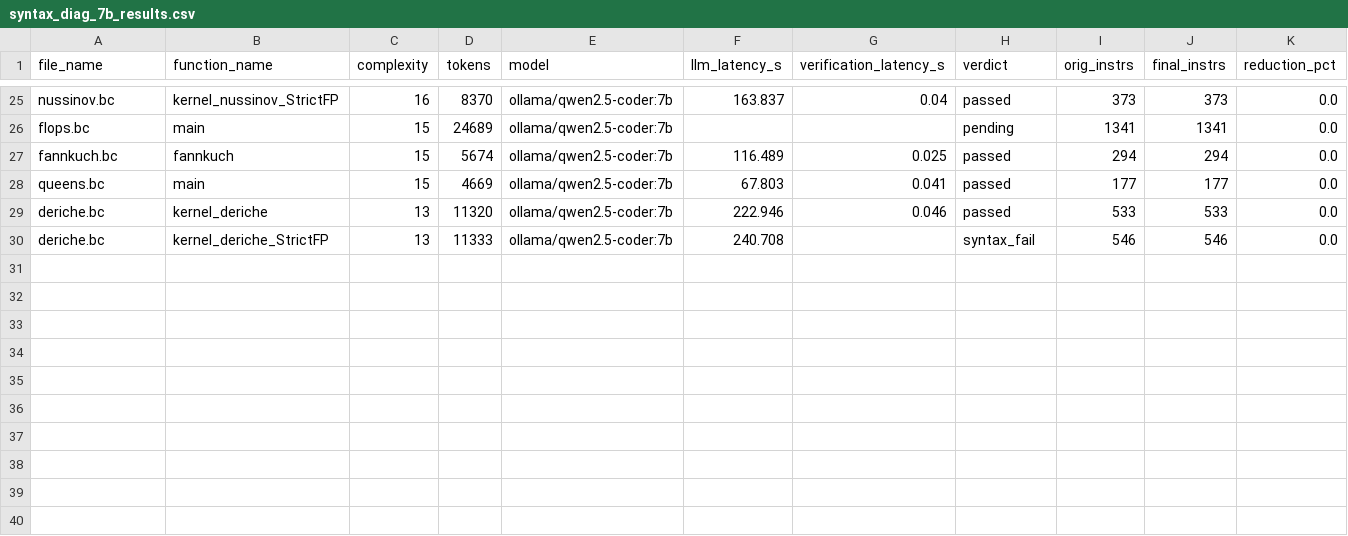
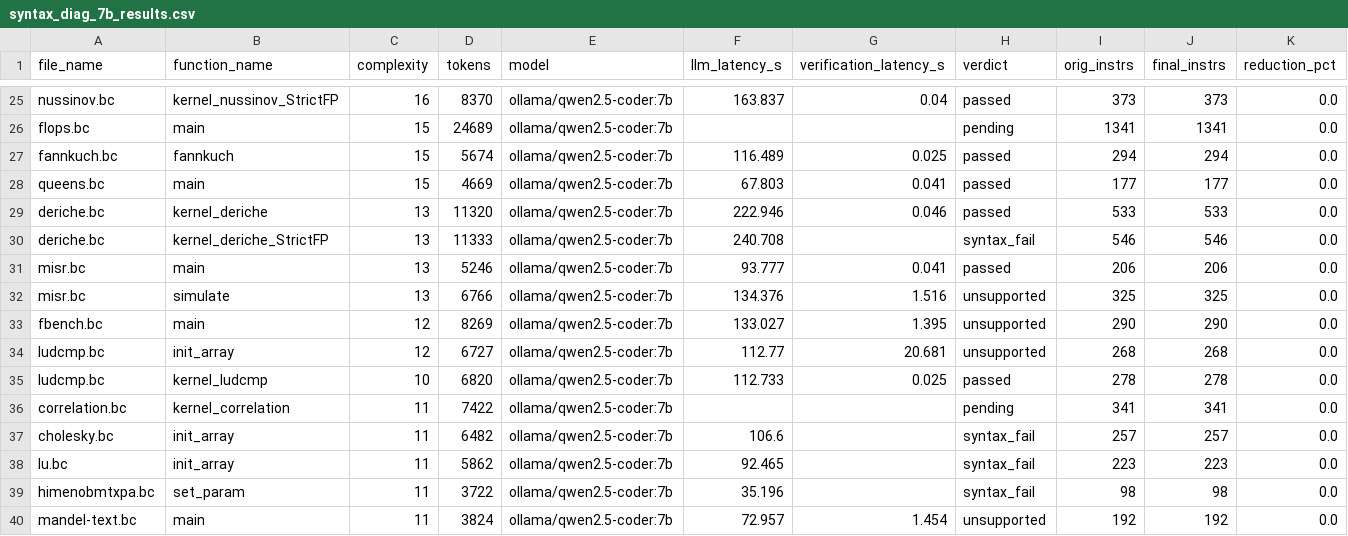
Before and after one commit to GirishRawat/context-window-splitter, a CSV file: syntax_diag_7b_results.csv, drawn as a sheet; only a part is shown, gaps mark what is left out; rows hold the shown columns only; the diff names each change by its address in the sheet, - before the commit and + after, or states it on an @@ line.

```diff
--- a/syntax_diag_7b_results.csv
+++ b/syntax_diag_7b_results.csv
+row 31: misr.bc | main | 13 | 5246 | ollama/qwen2.5-coder:7b | 93.777 | 0.041 | passed | 206 | 206 | 0.0
+row 32: misr.bc | simulate | 13 | 6766 | ollama/qwen2.5-coder:7b | 134.376 | 1.516 | unsupported | 325 | 325 | 0.0
+row 33: fbench.bc | main | 12 | 8269 | ollama/qwen2.5-coder:7b | 133.027 | 1.395 | unsupported | 290 | 290 | 0.0
+row 34: ludcmp.bc | init_array | 12 | 6727 | ollama/qwen2.5-coder:7b | 112.77 | 20.681 | unsupported | 268 | 268 | 0.0
+row 35: ludcmp.bc | kernel_ludcmp | 10 | 6820 | ollama/qwen2.5-coder:7b | 112.733 | 0.025 | passed | 278 | 278 | 0.0
+row 36: correlation.bc | kernel_correlation | 11 | 7422 | ollama/qwen2.5-coder:7b |  |  | pending | 341 | 341 | 0.0
+row 37: cholesky.bc | init_array | 11 | 6482 | ollama/qwen2.5-coder:7b | 106.6 |  | syntax_fail | 257 | 257 | 0.0
+row 38: lu.bc | init_array | 11 | 5862 | ollama/qwen2.5-coder:7b | 92.465 |  | syntax_fail | 223 | 223 | 0.0
+row 39: himenobmtxpa.bc | set_param | 11 | 3722 | ollama/qwen2.5-coder:7b | 35.196 |  | syntax_fail | 98 | 98 | 0.0
+row 40: mandel-text.bc | main | 11 | 3824 | ollama/qwen2.5-coder:7b | 72.957 | 1.454 | unsupported | 192 | 192 | 0.0
```
Also changed, not shown: 6 other files.
